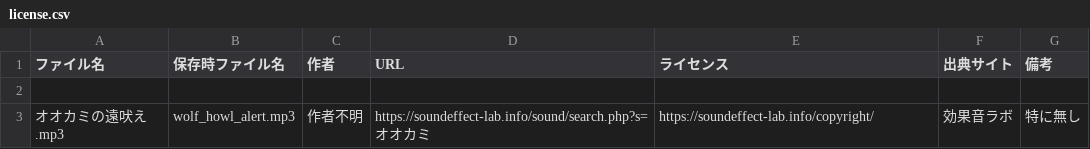
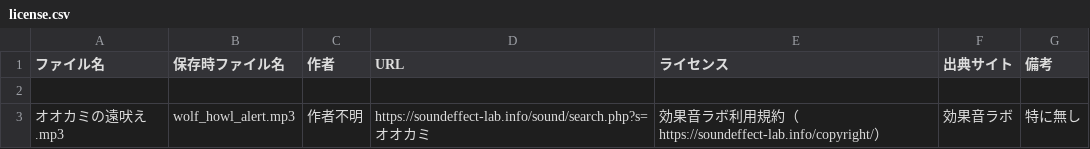
Before and after one commit to daichi-ym/original-wordwolftool-app, a CSV file: audio/license.csv, drawn as a sheet.

```diff
--- a/audio/license.csv
+++ b/audio/license.csv
@@ -2,2 +2,2 @@
 
-オオカミの遠吠え.mp3,wolf_howl_alert.mp3,作者不明,https://soundeffect-lab.info/sound/search.php?s=オオカミ,https://soundeffect-lab.info/copyright/,効果音ラボ,特に無し
+オオカミの遠吠え.mp3,wolf_howl_alert.mp3,作者不明,https://soundeffect-lab.info/sound/search.php?s=オオカミ,効果音ラボ利用規約（https://soundeffect-lab.info/copyright/）,効果音ラボ,特に無し
```
Also changed, not shown: 4 other files.
